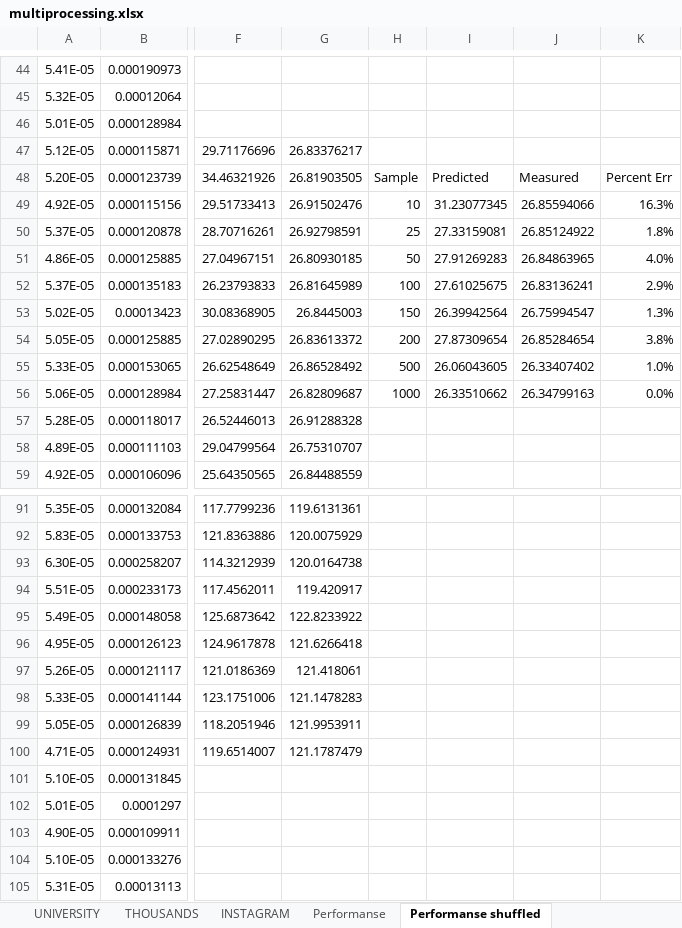
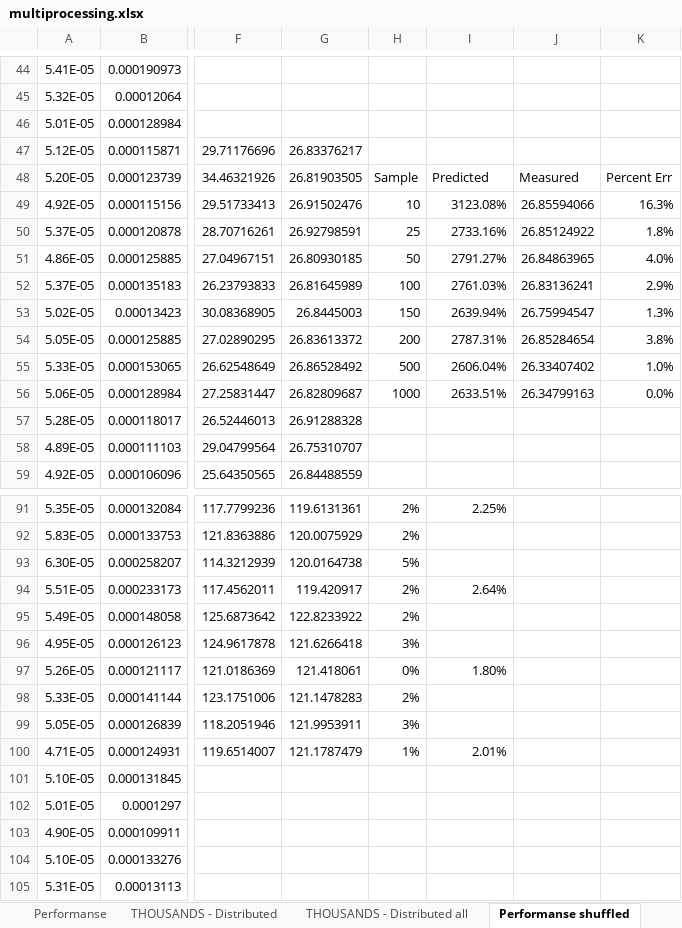
Before and after one commit to andrejlukic/enigma-simulator, an Excel workbook: multiprocessing.xlsx, sheet Performanse shuffled, drawn as a sheet; only a part is shown, gaps mark what is left out; values as stored, in another font and other column widths than the file's, no borders; charts and pictures not drawn; the diff covers the shown part only; the diff names each change by its address in the sheet, - before the commit and + after, or states it on an @@ line.

```diff
--- a/multiprocessing.xlsx (sheet Performanse shuffled)
+++ b/multiprocessing.xlsx (sheet Performanse shuffled)
+sheet tab: THOUSANDS - Distributed
+sheet tab: THOUSANDS - Distributed all
-I49: 31.23077345
+I49: 3123.08%
-I50: 27.33159081
+I50: 2733.16%
-I51: 27.91269283
+I51: 2791.27%
-I52: 27.61025675
+I52: 2761.03%
-I53: 26.39942564
+I53: 2639.94%
-I54: 27.87309654
+I54: 2787.31%
-I55: 26.06043605
+I55: 2606.04%
-I56: 26.33510662
+I56: 2633.51%
-H91:H92: (empty)
+H91:H92: 2%
-I91: (empty)
+I91: 2.25%
-H93: (empty)
+H93: 5%
-H94:H95: (empty)
+H94:H95: 2%
-I94: (empty)
+I94: 2.64%
-H96: (empty)
+H96: 3%
-H97: (empty)
+H97: 0%
-I97: (empty)
+I97: 1.80%
-H98: (empty)
+H98: 2%
-H99: (empty)
+H99: 3%
-H100: (empty)
+H100: 1%
-I100: (empty)
+I100: 2.01%
```
Also changed, not shown: 58 edited cells elsewhere in this sheet, formulas that keep their value, charts or pictures, 23 other files.
